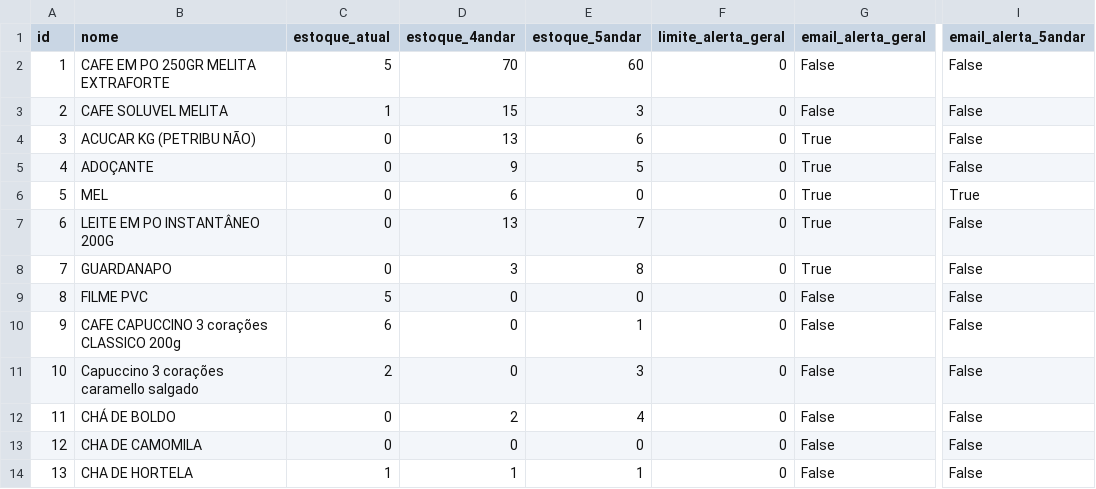
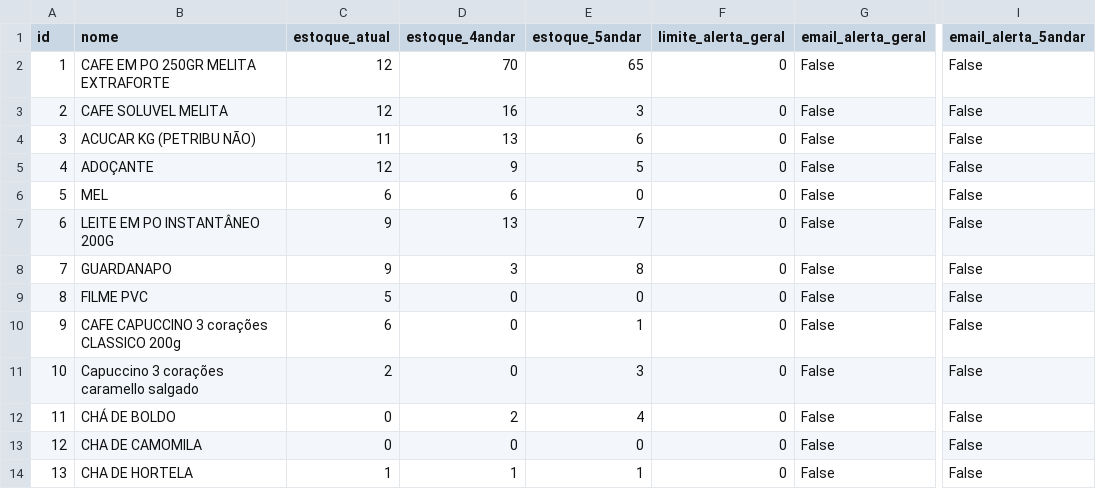
Before and after one commit to Lucasrc22/Stock-Control-App, a CSV file: backend/app/data/products.csv, drawn as a sheet; only a part is shown, gaps mark what is left out; the diff names each change by its address in the sheet, - before the commit and + after, or states it on an @@ line.

```diff
--- a/backend/app/data/products.csv
+++ b/backend/app/data/products.csv
-C2 (estoque_atual): 5
+C2 (estoque_atual): 12
-E2 (estoque_5andar): 60
+E2 (estoque_5andar): 65
-C3 (estoque_atual): 1
+C3 (estoque_atual): 12
-D3 (estoque_4andar): 15
+D3 (estoque_4andar): 16
-C4 (estoque_atual): 0
+C4 (estoque_atual): 11
-G4:G8 (email_alerta_geral): True
+G4:G8 (email_alerta_geral): False
-C5 (estoque_atual): 0
+C5 (estoque_atual): 12
-C6 (estoque_atual): 0
+C6 (estoque_atual): 6
-I6 (email_alerta_5andar): True
+I6 (email_alerta_5andar): False
-C7:C8 (estoque_atual): 0
+C7:C8 (estoque_atual): 9
```
Also changed, not shown: backend/app/data/movimentacoes.csv, 1 other file.
